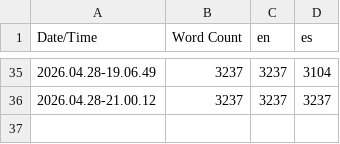
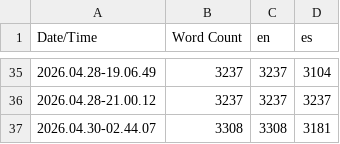
Before and after one commit to corinnedaigle3/PATCHED, a CSV file: Content/Localization/Game/Game.csv, drawn as a sheet; only a part is shown, gaps mark what is left out.

```diff
--- a/Content/Localization/Game/Game.csv
+++ b/Content/Localization/Game/Game.csv
@@ -36 +36,2 @@ Date/Time,Word Count,en,es
 2026.04.28-21.00.12,3237,3237,3237
+2026.04.30-02.44.07,3308,3308,3181
```
Also changed, not shown: 3 other files.
